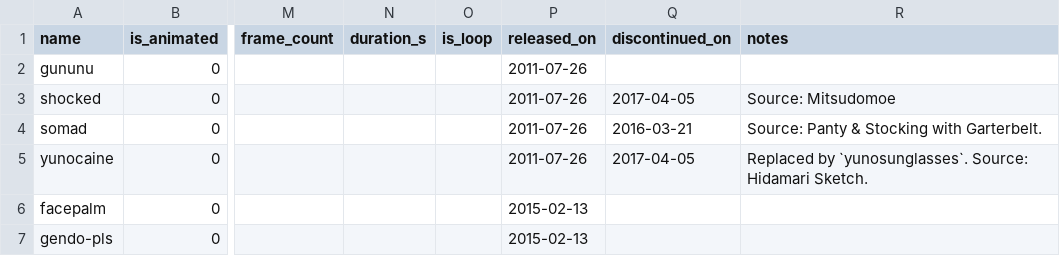
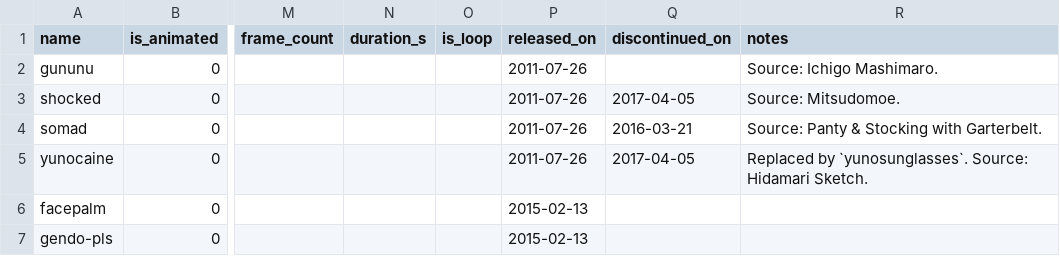
Before and after one commit to r-anime/comment-face-assets, a CSV file: comment_face_list.csv, drawn as a sheet; only a part is shown, gaps mark what is left out; the diff names each change by its address in the sheet, - before the commit and + after, or states it on an @@ line.

Commit message:
Added source anime for gununu

```diff
--- a/comment_face_list.csv
+++ b/comment_face_list.csv
-R2 (notes): (empty)
+R2 (notes): Source: Ichigo Mashimaro.
-R3 (notes): Source: Mitsudomoe
+R3 (notes): Source: Mitsudomoe.
```
